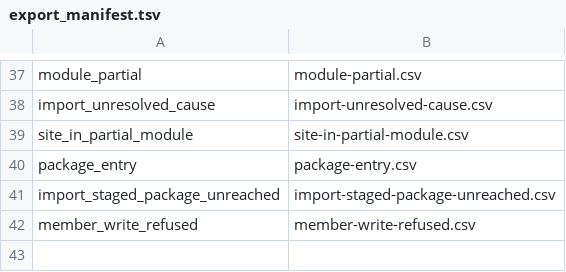
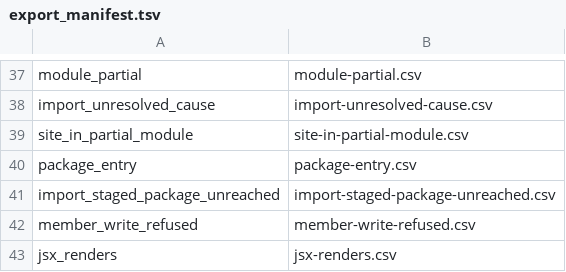
Before and after one commit to AxiomCodeAI/axiomcodegraph, a TSV file: graph/javascript/souffle/export_manifest.tsv, drawn as a sheet; only a part is shown, gaps mark what is left out.

Commit message:
javascript: a JSX element is an edge to the component it renders
`<TodoList/>` produced no call site, so impact on a React component said
nothing uses it and path could not cross a prop. The parser already emits
the element with its tag reference and each attribute by name; the engine
now reads them (call-edge-generation/jsx.dl):

- the tag's value resolves like a callee: a function component, or a class
  component's constructor and render; the row is kind JSX_ELEMENT, tiered
  like a call, and a tag with no value is ambiguous_unknown rather than
  silence
- the attributes are an object value keyed by the element and flow into the
  component's first parameter (or this.props), so `onToggle(todo)` inside
  `TodoItem({ onToggle })` resolves to the handler the parent passed; spread
  attributes and a brace child (props.children) flow too
- intrinsic tags (`<div/>`) stay out, including next to a project function
  named `div`

Golden case 62-jsx-component-render covers each shape with those controls.
On a real React/Redux app: 363 -> 432 edges (known_edge 74 -> 96), no edge
lost, solve time unchanged.

Co-authored-by: axiomcode-bot[bot] <334110751+axiomcode-bot[bot]@users.noreply.github.com>

```diff
--- a/graph/javascript/souffle/export_manifest.tsv
+++ b/graph/javascript/souffle/export_manifest.tsv
@@ -42 +42,2 @@ import_staged_package_unreached	import-staged-package-unreached.csv
 member_write_refused	member-write-refused.csv
+jsx_renders	jsx-renders.csv
```
Also changed, not shown: 15 other files.
